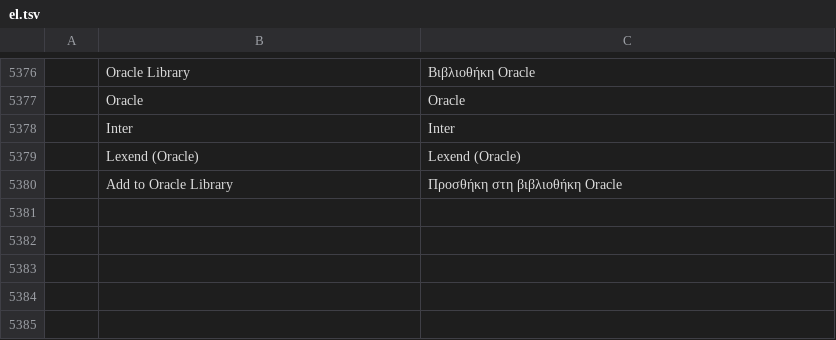
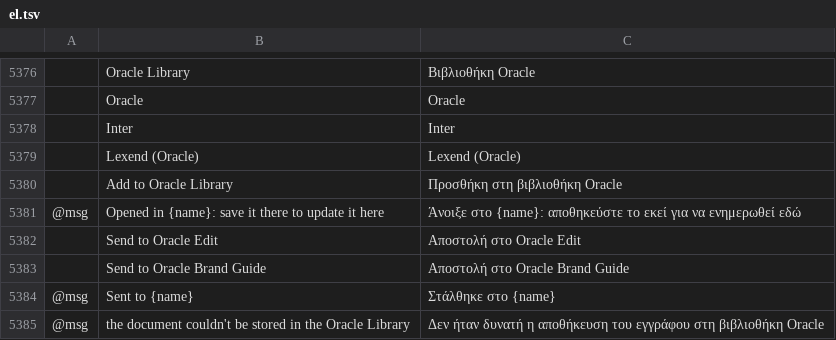
Before and after one commit to Marvingxx/oracle-vector, a TSV file: crates/ui-egui/src/i18n/el.tsv, drawn as a sheet; only a part is shown, gaps mark what is left out; the diff names each change by its address in the sheet, - before the commit and + after, or states it on an @@ line.

```diff
--- a/crates/ui-egui/src/i18n/el.tsv
+++ b/crates/ui-egui/src/i18n/el.tsv
+row 5381: @msg | Opened in {name}: save it there to update it here | Άνοιξε στο {name}: αποθηκεύστε το εκεί για να ενημερωθεί εδώ
+row 5382:  | Send to Oracle Edit | Αποστολή στο Oracle Edit
+row 5383:  | Send to Oracle Brand Guide | Αποστολή στο Oracle Brand Guide
+row 5384: @msg | Sent to {name} | Στάλθηκε στο {name}
+row 5385: @msg | the document couldn't be stored in the Oracle Library | Δεν ήταν δυνατή η αποθήκευση του εγγράφου στη βιβλιοθήκη Oracle
```
Also changed, not shown: crates/ui-egui/src/i18n/bg.tsv, crates/ui-egui/src/i18n/ka.tsv, 28 other files.
